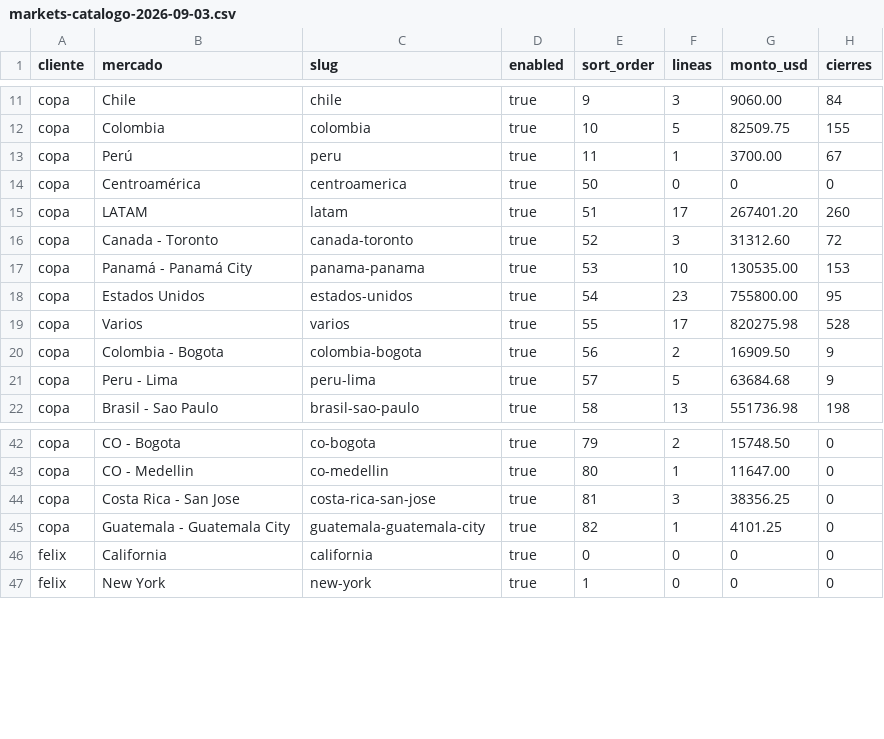
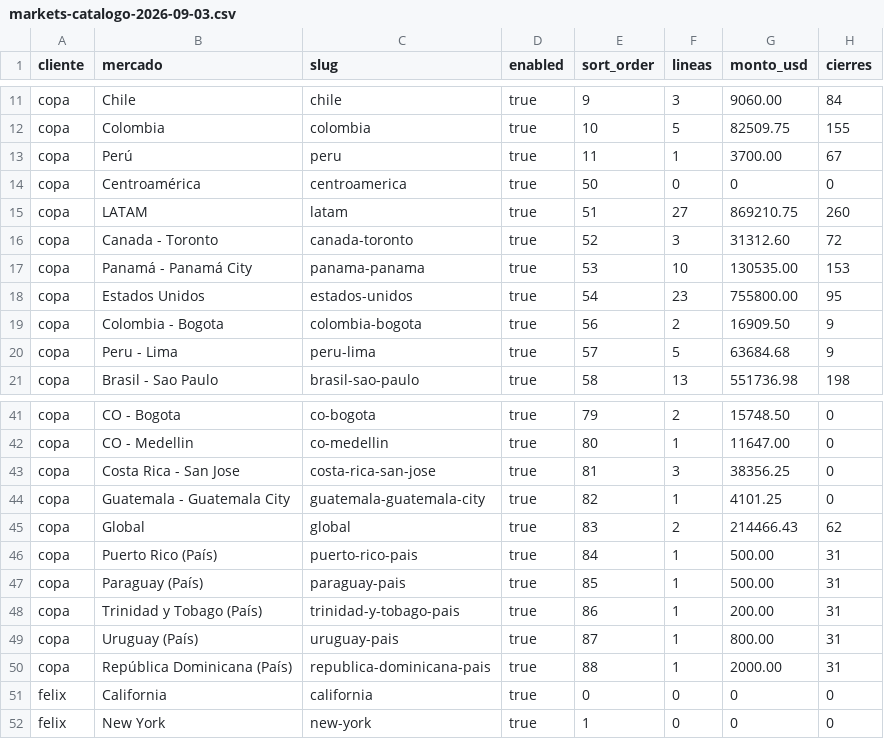
Before and after one commit to marianomanto-cmd/sangria-dashboard, a CSV file: db/markets-catalogo-2026-09-03.csv, drawn as a sheet; only a part is shown, gaps mark what is left out.

```diff
--- a/db/markets-catalogo-2026-09-03.csv
+++ b/db/markets-catalogo-2026-09-03.csv
@@ -14,3 +14,3 @@ copa,Perú,peru,true,11,1,3700.00,67
 copa,Centroamérica,centroamerica,true,50,0,0,0
-copa,LATAM,latam,true,51,17,267401.20,260
+copa,LATAM,latam,true,51,27,869210.75,260
 copa,Canada - Toronto,canada-toronto,true,52,3,31312.60,72
@@ -18,3 +18,2 @@ copa,Panamá - Panamá City,panama-panama,true,53,10,130535.00,153
 copa,Estados Unidos,estados-unidos,true,54,23,755800.00,95
-copa,Varios,varios,true,55,17,820275.98,528
 copa,Colombia - Bogota,colombia-bogota,true,56,2,16909.50,9
@@ -45,2 +44,8 @@ copa,Costa Rica - San Jose,costa-rica-san-jose,true,81,3,38356.25,0
 copa,Guatemala - Guatemala City,guatemala-guatemala-city,true,82,1,4101.25,0
+copa,Global,global,true,83,2,214466.43,62
+copa,Puerto Rico (País),puerto-rico-pais,true,84,1,500.00,31
+copa,Paraguay (País),paraguay-pais,true,85,1,500.00,31
+copa,Trinidad y Tobago (País),trinidad-y-tobago-pais,true,86,1,200.00,31
+copa,Uruguay (País),uruguay-pais,true,87,1,800.00,31
+copa,República Dominicana (País),republica-dominicana-pais,true,88,1,2000.00,31
 felix,California,california,true,0,0,0,0
```
Also changed, not shown: 4 other files.
